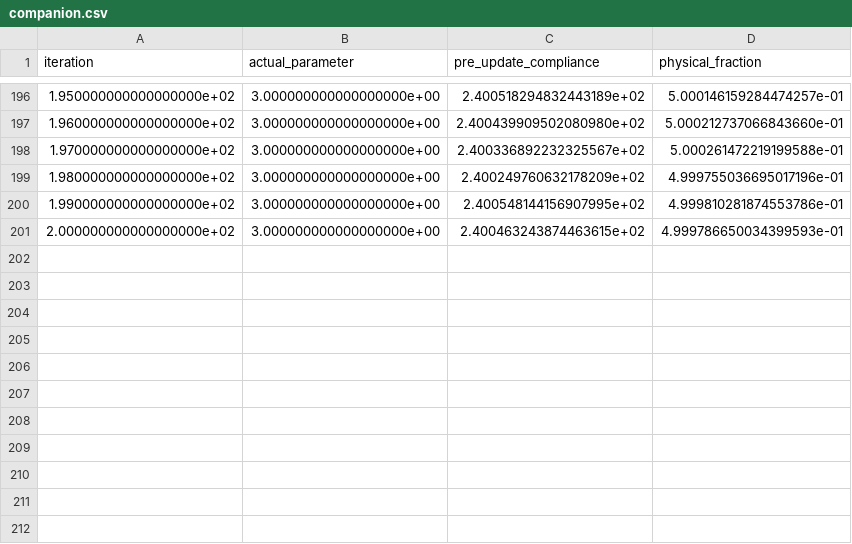
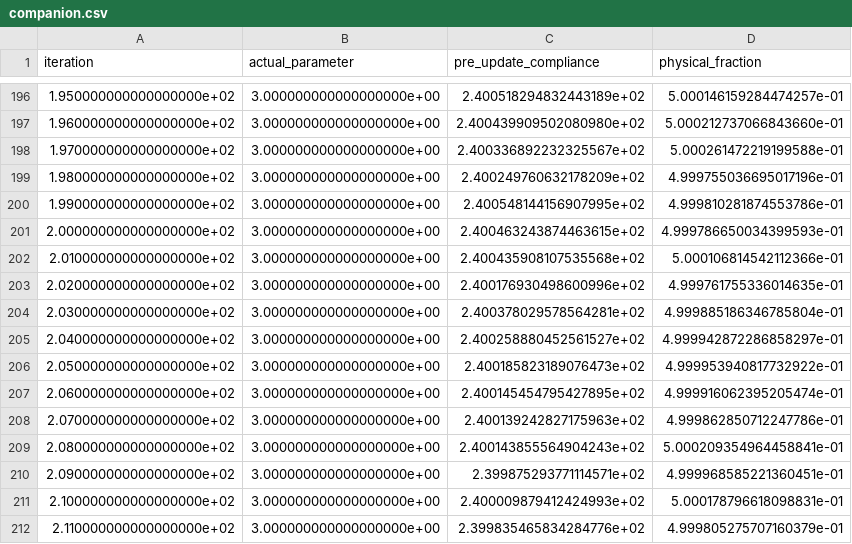
Before and after one commit to Toporia/Toporia-launcher, a CSV file: docs/research/evidence/batch2/schedule_steps/companion.csv, drawn as a sheet; only a part is shown, gaps mark what is left out.

```diff
--- a/docs/research/evidence/batch2/schedule_steps/companion.csv
+++ b/docs/research/evidence/batch2/schedule_steps/companion.csv
@@ -201 +201,12 @@ iteration,actual_parameter,pre_update_compliance,physical_fraction
 2.000000000000000000e+02,3.000000000000000000e+00,2.400463243874463615e+02,4.999786650034399593e-01
+2.010000000000000000e+02,3.000000000000000000e+00,2.400435908107535568e+02,5.000106814542112366e-01
+2.020000000000000000e+02,3.000000000000000000e+00,2.400176930498600996e+02,4.999761755336014635e-01
+2.030000000000000000e+02,3.000000000000000000e+00,2.400378029578564281e+02,4.999885186346785804e-01
+2.040000000000000000e+02,3.000000000000000000e+00,2.400258880452561527e+02,4.999942872286858297e-01
+2.050000000000000000e+02,3.000000000000000000e+00,2.400185823189076473e+02,4.999953940817732922e-01
+2.060000000000000000e+02,3.000000000000000000e+00,2.400145454795427895e+02,4.999916062395205474e-01
+2.070000000000000000e+02,3.000000000000000000e+00,2.400139242827175963e+02,4.999862850712247786e-01
+2.080000000000000000e+02,3.000000000000000000e+00,2.400143855564904243e+02,5.000209354964458841e-01
+2.090000000000000000e+02,3.000000000000000000e+00,2.399875293771114571e+02,4.999968585221360451e-01
+2.100000000000000000e+02,3.000000000000000000e+00,2.400009879412424993e+02,5.000178796618098831e-01
+2.110000000000000000e+02,3.000000000000000000e+00,2.399835465834284776e+02,4.999805275707160379e-01
```
Also changed, not shown: docs/research/evidence/batch2/schedule_linear/companion.csv, 47 other files.
